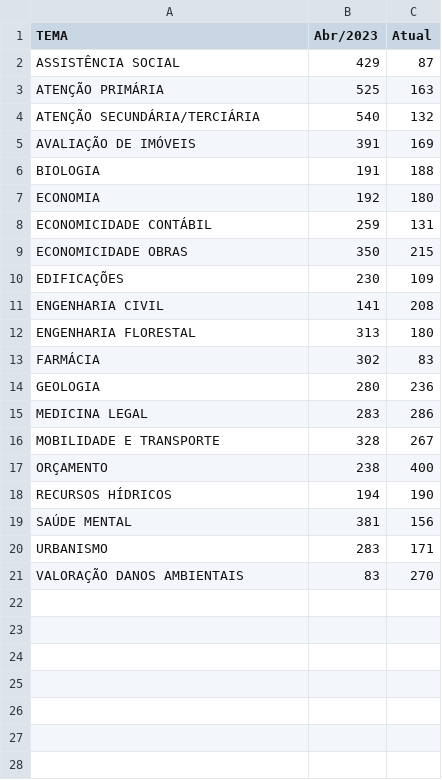
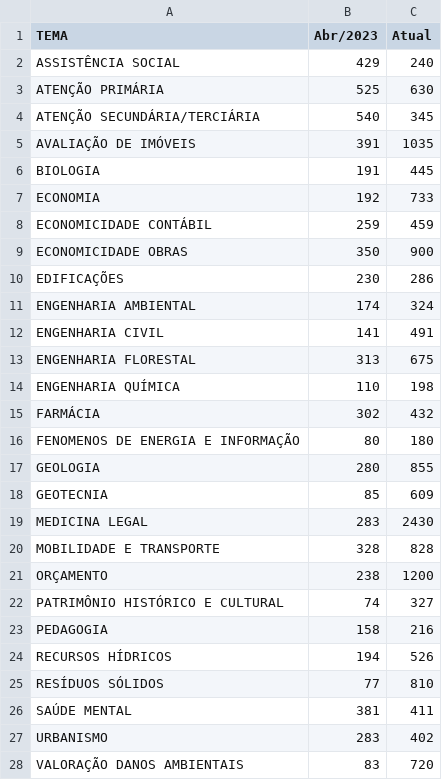
Before and after one commit to pedropaixaomprj/datawrapper-gate, a CSV file: tempo_previsto_backlog.csv, drawn as a sheet.

Commit message:
Dados de acervo atualizados

```diff
--- a/tempo_previsto_backlog.csv
+++ b/tempo_previsto_backlog.csv
@@ -1,21 +1,28 @@
 TEMA,Abr/2023,Atual
-ASSISTÊNCIA SOCIAL,429,87
-ATENÇÃO PRIMÁRIA,525,163
-ATENÇÃO SECUNDÁRIA/TERCIÁRIA,540,132
-AVALIAÇÃO DE IMÓVEIS,391,169
-BIOLOGIA,191,188
-ECONOMIA,192,180
-ECONOMICIDADE CONTÁBIL,259,131
-ECONOMICIDADE OBRAS,350,215
-EDIFICAÇÕES,230,109
-ENGENHARIA CIVIL,141,208
-ENGENHARIA FLORESTAL,313,180
-FARMÁCIA,302,83
-GEOLOGIA,280,236
-MEDICINA LEGAL,283,286
-MOBILIDADE E TRANSPORTE,328,267
-ORÇAMENTO,238,400
-RECURSOS HÍDRICOS,194,190
-SAÚDE MENTAL,381,156
-URBANISMO,283,171
-VALORAÇÃO DANOS AMBIENTAIS,83,270
+ASSISTÊNCIA SOCIAL,429,240
+ATENÇÃO PRIMÁRIA,525,630
+ATENÇÃO SECUNDÁRIA/TERCIÁRIA,540,345
+AVALIAÇÃO DE IMÓVEIS,391,1035
+BIOLOGIA,191,445
+ECONOMIA,192,733
+ECONOMICIDADE CONTÁBIL,259,459
+ECONOMICIDADE OBRAS,350,900
+EDIFICAÇÕES,230,286
+ENGENHARIA AMBIENTAL,174,324
+ENGENHARIA CIVIL,141,491
+ENGENHARIA FLORESTAL,313,675
+ENGENHARIA QUÍMICA,110,198
+FARMÁCIA,302,432
+FENOMENOS DE ENERGIA E INFORMAÇÃO,80,180
+GEOLOGIA,280,855
+GEOTECNIA,85,609
+MEDICINA LEGAL,283,2430
+MOBILIDADE E TRANSPORTE,328,828
+ORÇAMENTO,238,1200
+PATRIMÔNIO HISTÓRICO E CULTURAL,74,327
+PEDAGOGIA,158,216
+RECURSOS HÍDRICOS,194,526
+RESÍDUOS SÓLIDOS,77,810
+SAÚDE MENTAL,381,411
+URBANISMO,283,402
+VALORAÇÃO DANOS AMBIENTAIS,83,720
```
